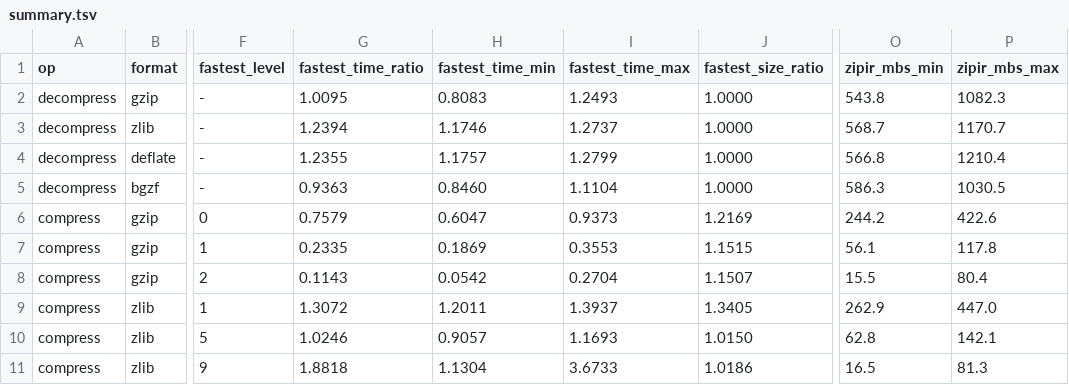
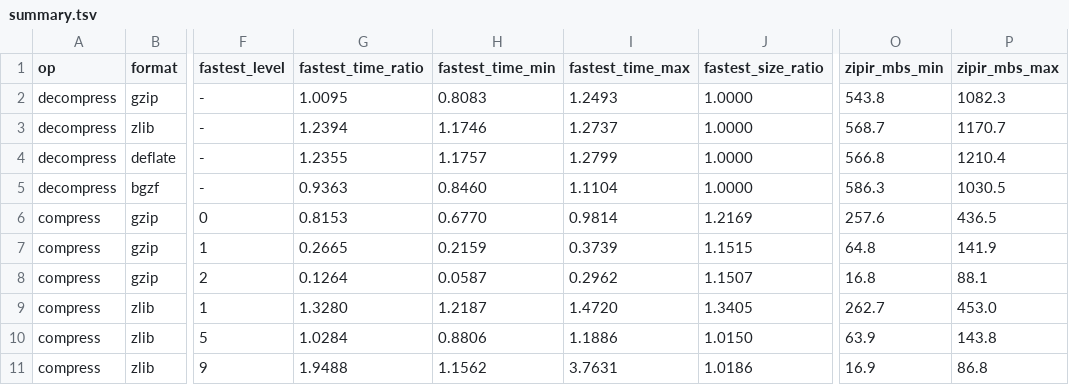
Before and after one commit to eneskemalergin/zipir, a TSV file: bench/linux-x86-avx2/summary.tsv, drawn as a sheet; only a part is shown, gaps mark what is left out; the diff covers the shown part only; the diff names each change by its address in the sheet, - before the commit and + after, or states it on an @@ line.

```diff
--- a/bench/linux-x86-avx2/summary.tsv
+++ b/bench/linux-x86-avx2/summary.tsv
-G6 (fastest_time_ratio): 0.7579
+G6 (fastest_time_ratio): 0.8153
-H6 (fastest_time_min): 0.6047
+H6 (fastest_time_min): 0.6770
-I6 (fastest_time_max): 0.9373
+I6 (fastest_time_max): 0.9814
-O6 (zipir_mbs_min): 244.2
+O6 (zipir_mbs_min): 257.6
-P6 (zipir_mbs_max): 422.6
+P6 (zipir_mbs_max): 436.5
-G7 (fastest_time_ratio): 0.2335
+G7 (fastest_time_ratio): 0.2665
-H7 (fastest_time_min): 0.1869
+H7 (fastest_time_min): 0.2159
-I7 (fastest_time_max): 0.3553
+I7 (fastest_time_max): 0.3739
-O7 (zipir_mbs_min): 56.1
+O7 (zipir_mbs_min): 64.8
-P7 (zipir_mbs_max): 117.8
+P7 (zipir_mbs_max): 141.9
-G8 (fastest_time_ratio): 0.1143
+G8 (fastest_time_ratio): 0.1264
-H8 (fastest_time_min): 0.0542
+H8 (fastest_time_min): 0.0587
-I8 (fastest_time_max): 0.2704
+I8 (fastest_time_max): 0.2962
-O8 (zipir_mbs_min): 15.5
+O8 (zipir_mbs_min): 16.8
-P8 (zipir_mbs_max): 80.4
+P8 (zipir_mbs_max): 88.1
-G9 (fastest_time_ratio): 1.3072
+G9 (fastest_time_ratio): 1.3280
-H9 (fastest_time_min): 1.2011
+H9 (fastest_time_min): 1.2187
-I9 (fastest_time_max): 1.3937
+I9 (fastest_time_max): 1.4720
-O9 (zipir_mbs_min): 262.9
+O9 (zipir_mbs_min): 262.7
-P9 (zipir_mbs_max): 447.0
+P9 (zipir_mbs_max): 453.0
-G10 (fastest_time_ratio): 1.0246
+G10 (fastest_time_ratio): 1.0284
-H10 (fastest_time_min): 0.9057
+H10 (fastest_time_min): 0.8806
-I10 (fastest_time_max): 1.1693
+I10 (fastest_time_max): 1.1886
-O10 (zipir_mbs_min): 62.8
+O10 (zipir_mbs_min): 63.9
-P10 (zipir_mbs_max): 142.1
+P10 (zipir_mbs_max): 143.8
-G11 (fastest_time_ratio): 1.8818
+G11 (fastest_time_ratio): 1.9488
-H11 (fastest_time_min): 1.1304
+H11 (fastest_time_min): 1.1562
-I11 (fastest_time_max): 3.6733
+I11 (fastest_time_max): 3.7631
-O11 (zipir_mbs_min): 16.5
+O11 (zipir_mbs_min): 16.9
-P11 (zipir_mbs_max): 81.3
+P11 (zipir_mbs_max): 86.8
```
Also changed, not shown: 31 edited cells elsewhere in this file, bench/linux-x86-avx2/measurements.tsv, 18 other files.
